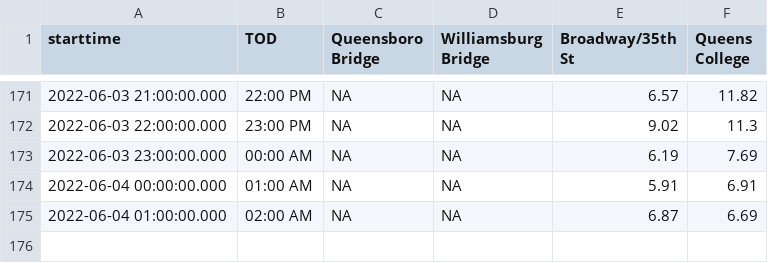
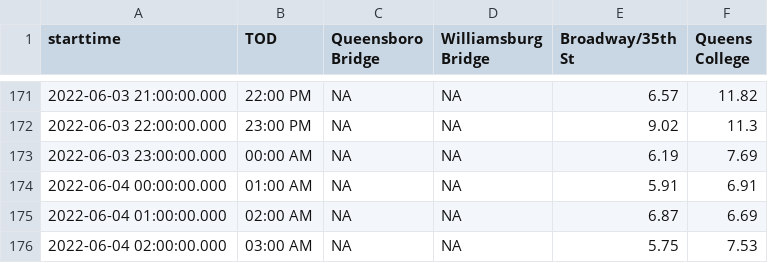
Before and after one commit to nychealth/realtime-air-quality, a CSV file: RT_flat.csv, drawn as a sheet; only a part is shown, gaps mark what is left out; the diff names each change by its address in the sheet, - before the commit and + after, or states it on an @@ line.

Commit message:
Regular auto-commit

```diff
--- a/RT_flat.csv
+++ b/RT_flat.csv
+row 176: 2022-06-04 02:00:00.000 | 03:00 AM | NA | NA | 5.75 | 7.53
```
